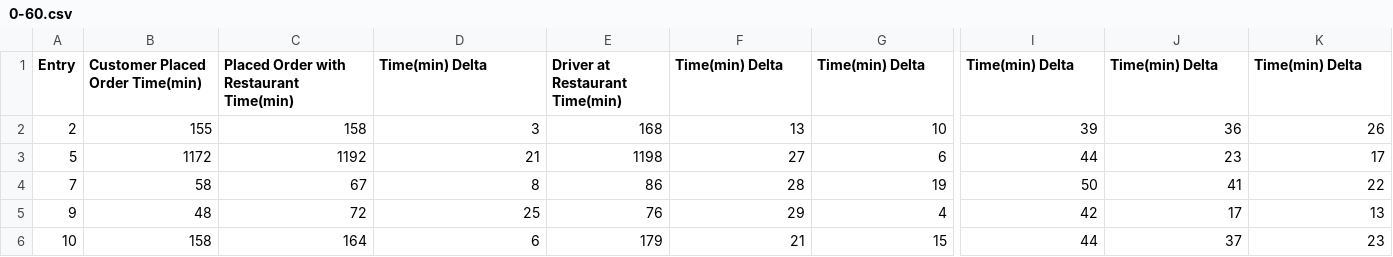
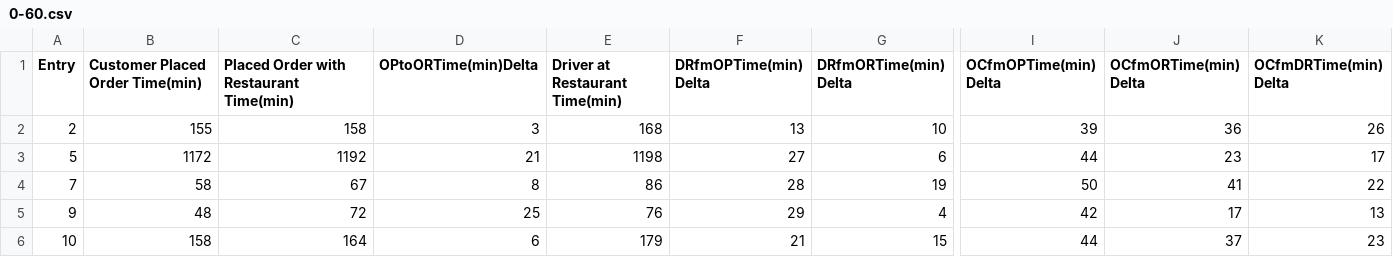
Before and after one commit to ReannanMcDaniel/sampledata, a CSV file: 0-60.csv, drawn as a sheet; only a part is shown, gaps mark what is left out; the diff names each change by its address in the sheet, - before the commit and + after, or states it on an @@ line.

```diff
--- a/0-60.csv
+++ b/0-60.csv
-D1: Time(min) Delta
+D1: OPtoORTime(min)Delta
-F1: Time(min) Delta
+F1: DRfmOPTime(min) Delta
-G1: Time(min) Delta
+G1: DRfmORTime(min) Delta
-I1: Time(min) Delta
+I1: OCfmOPTime(min) Delta
-J1: Time(min) Delta
+J1: OCfmORTime(min) Delta
-K1: Time(min) Delta
+K1: OCfmDRTime(min) Delta
```
Also changed, not shown: GT60.csv, 1 other file.
